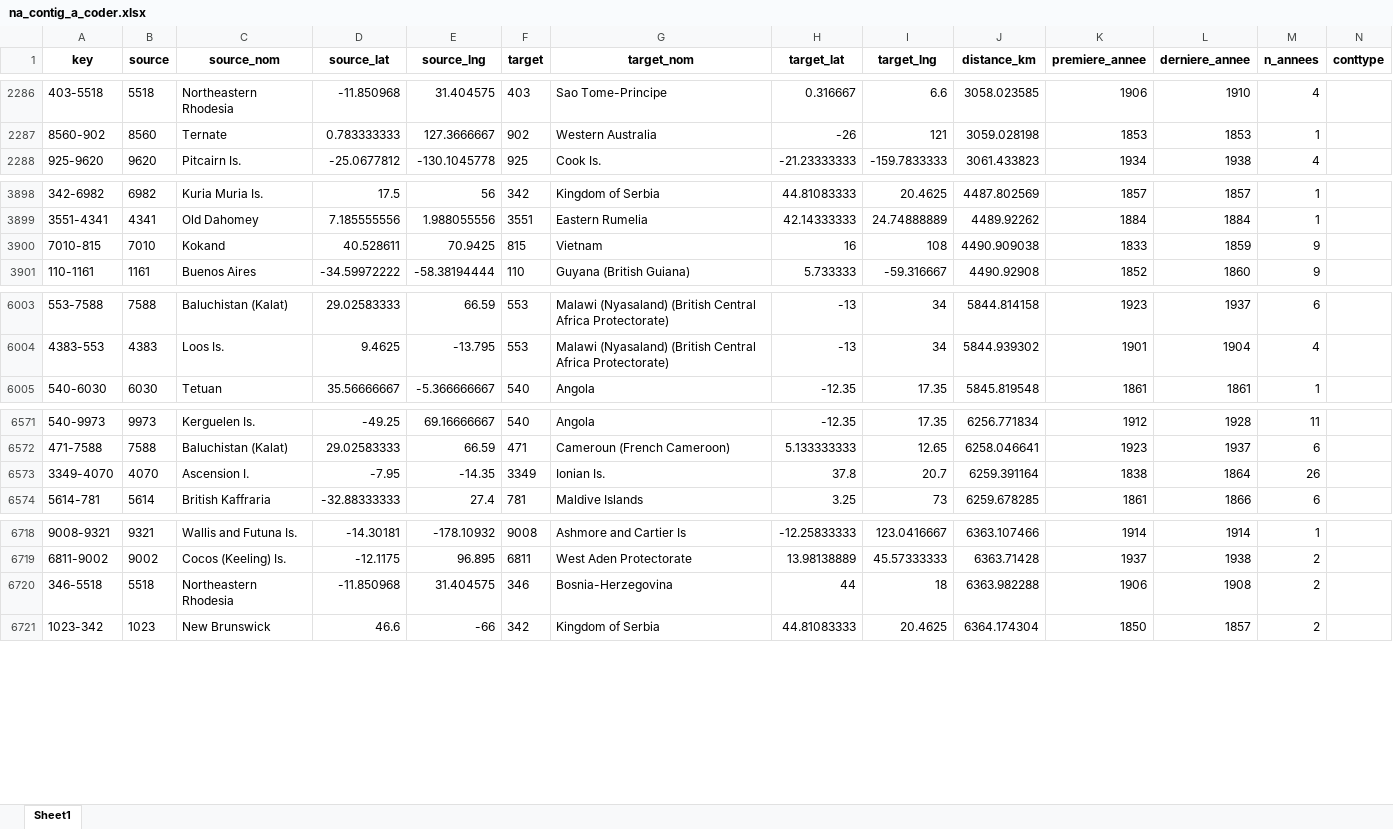
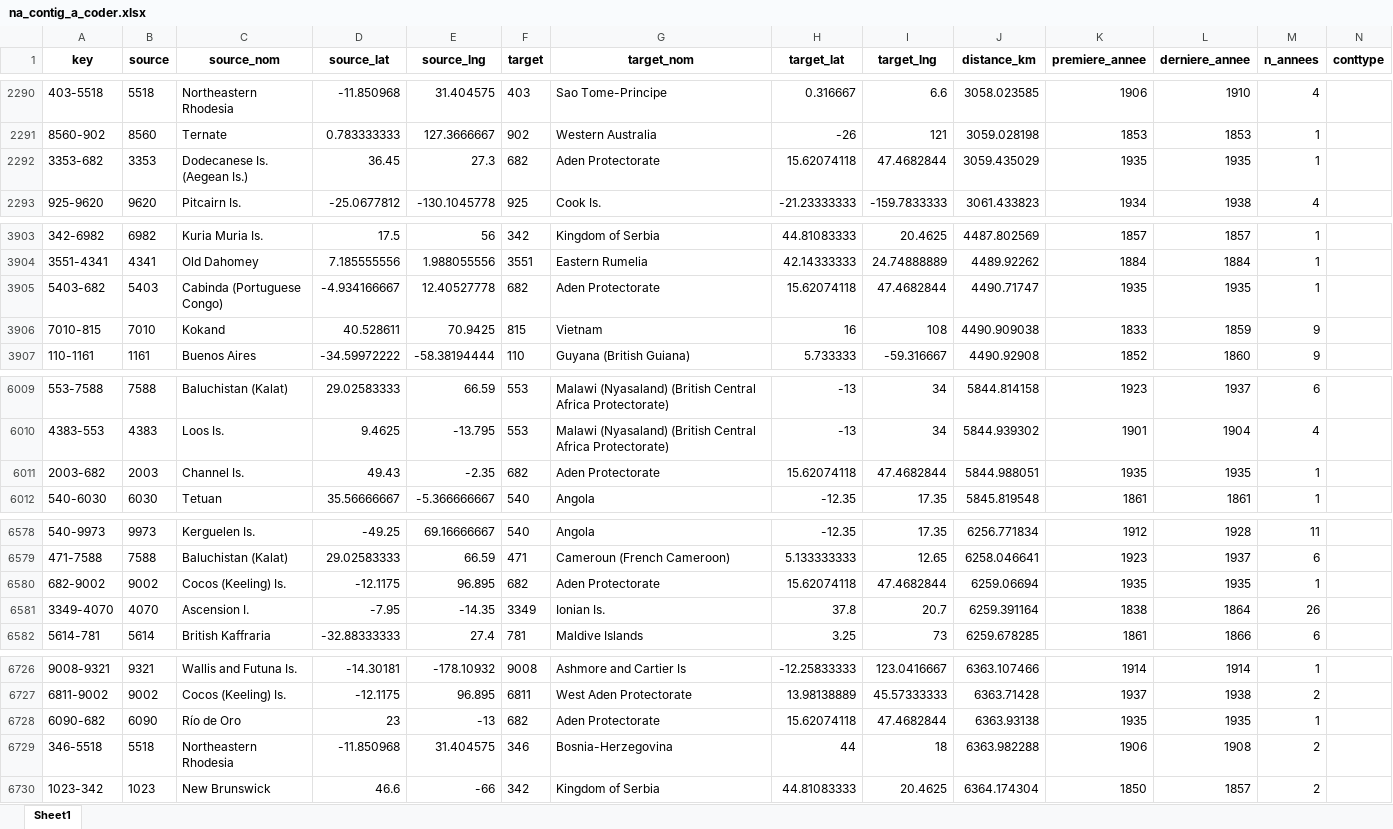
Before and after one commit to paulgirard/ricardo_gph_analysis, an Excel workbook: external data/Controls panel/na_contig_a_coder.xlsx, sheet Sheet1, drawn as a sheet; only a part is shown, gaps mark what is left out; values as stored, in another font and other column widths than the file's, no borders; the diff covers the shown part only; the diff names each change by its address in the sheet, - before the commit and + after, or states it on an @@ line.

Commit message:
Ajout coordonnees Aden Protectorate et update controls

```diff
--- a/external data/Controls panel/na_contig_a_coder.xlsx (sheet Sheet1)
+++ b/external data/Controls panel/na_contig_a_coder.xlsx (sheet Sheet1)
+row 2292: 3353-682 | 3353 | Dodecanese Is. (Aegean Is.) | 36.45 | 27.3 | 682 | Aden Protectorate | 15.62074118 | 47.4682844 | 3059.435029 | 1935 | 1935 | 1
+row 3905: 5403-682 | 5403 | Cabinda (Portuguese Congo) | -4.934166667 | 12.40527778 | 682 | Aden Protectorate | 15.62074118 | 47.4682844 | 4490.71747 | 1935 | 1935 | 1
+row 6011: 2003-682 | 2003 | Channel Is. | 49.43 | -2.35 | 682 | Aden Protectorate | 15.62074118 | 47.4682844 | 5844.988051 | 1935 | 1935 | 1
+row 6580: 682-9002 | 9002 | Cocos (Keeling) Is. | -12.1175 | 96.895 | 682 | Aden Protectorate | 15.62074118 | 47.4682844 | 6259.06694 | 1935 | 1935 | 1
+row 6728: 6090-682 | 6090 | Río de Oro | 23 | -13 | 682 | Aden Protectorate | 15.62074118 | 47.4682844 | 6363.93138 | 1935 | 1935 | 1
```
Also changed, not shown: 12 added rows, 17 removed rows and 15 edited cells elsewhere in this sheet, 4 other files.
